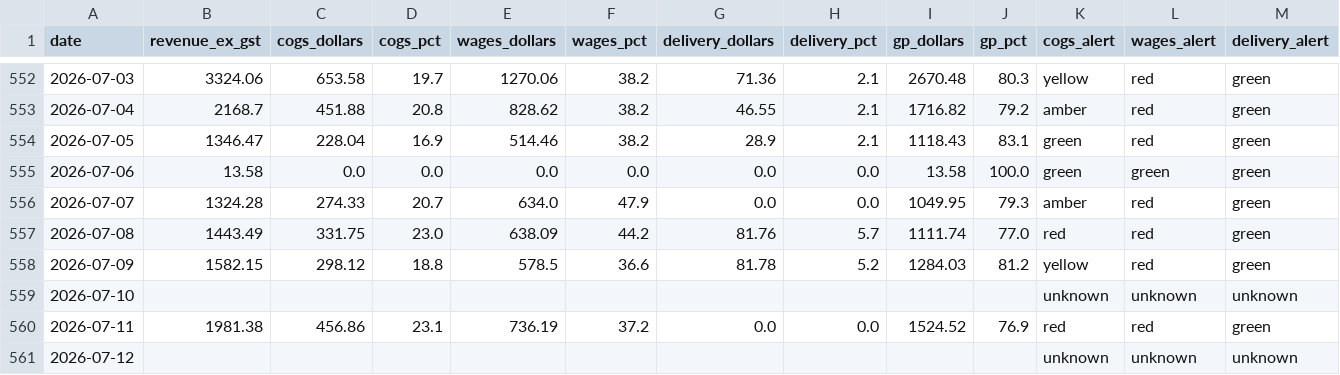
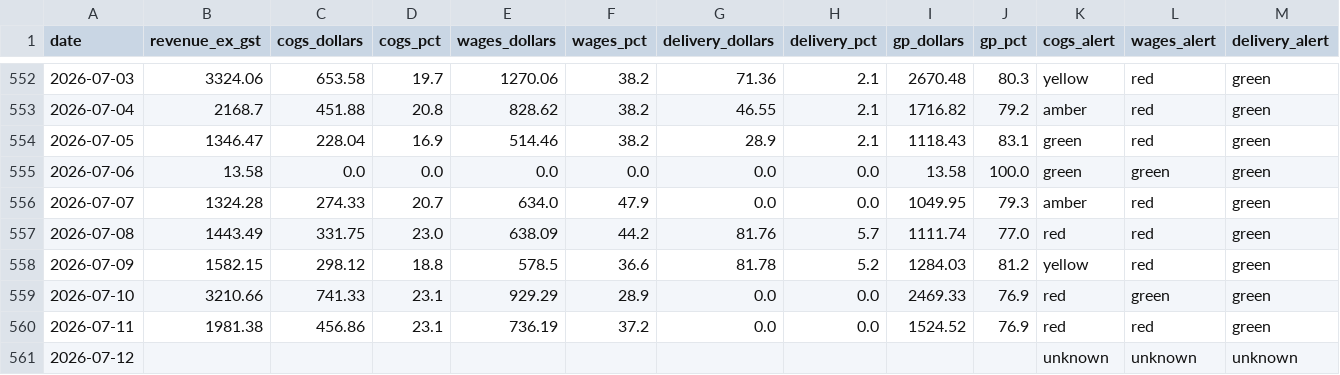
Before and after one commit to zakstowaway/mari-daily-reporting, a CSV file: data/mari_daily_history.csv, drawn as a sheet; only a part is shown, gaps mark what is left out; the diff covers the shown part only; the diff names each change by its address in the sheet, - before the commit and + after, or states it on an @@ line.

Commit message:
Daily pull marilynas 2026-07-10

```diff
--- a/data/mari_daily_history.csv
+++ b/data/mari_daily_history.csv
-B559 (revenue_ex_gst): (empty)
+B559 (revenue_ex_gst): 3210.66
-C559 (cogs_dollars): (empty)
+C559 (cogs_dollars): 741.33
-D559 (cogs_pct): (empty)
+D559 (cogs_pct): 23.1
-E559 (wages_dollars): (empty)
+E559 (wages_dollars): 929.29
-F559 (wages_pct): (empty)
+F559 (wages_pct): 28.9
-G559 (delivery_dollars): (empty)
+G559 (delivery_dollars): 0.0
-H559 (delivery_pct): (empty)
+H559 (delivery_pct): 0.0
-I559 (gp_dollars): (empty)
+I559 (gp_dollars): 2469.33
-J559 (gp_pct): (empty)
+J559 (gp_pct): 76.9
-K559 (cogs_alert): unknown
+K559 (cogs_alert): red
-L559 (wages_alert): unknown
+L559 (wages_alert): green
-M559 (delivery_alert): unknown
+M559 (delivery_alert): green
```
Also changed, not shown: 7 edited cells elsewhere in this file, 2 other files.
